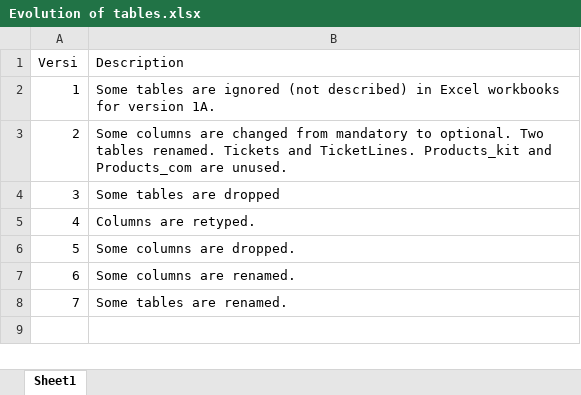
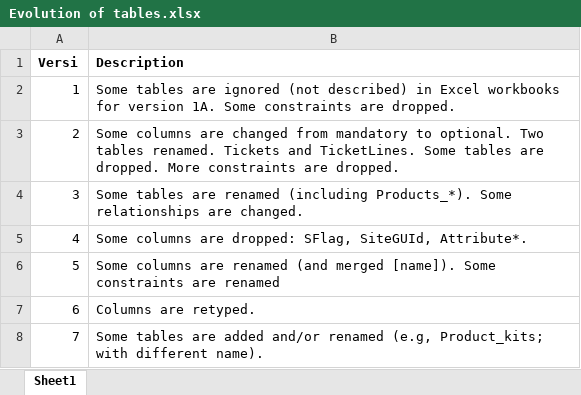
Before and after one commit to mitrakreasindo/POS-Documentation, an Excel workbook: Evolution of tables.xlsx, sheet Sheet1, drawn as a sheet; values as stored, in another font and other column widths than the file's, no borders; the diff names each change by its address in the sheet, - before the commit and + after, or states it on an @@ line.

```diff
--- a/Evolution of tables.xlsx (sheet Sheet1)
+++ b/Evolution of tables.xlsx (sheet Sheet1)
-A1:B1 bold: off
+A1:B1 bold: on
-B2 (Description): …version 1A.
+B2 (Description): …version 1A. Some constraints are dropped.
-B3 (Description): …and TicketLines. Products_kit and Products_com are unused.
+B3 (Description): …and TicketLines. Some tables are dropped. More constraints are dropped.
-B4 (Description): …tables are dropped
+B4 (Description): …tables are renamed (including Products_*). Some relationships are changed.
-B5 (Description): Columns are retyped.
+B5 (Description): Some columns are dropped: SFlag, SiteGUId, Attribute*.
-B6 (Description): …columns are dropped.
+B6 (Description): …columns are renamed (and merged [name]). Some constraints are renamed
-B7 (Description): Some columns are renamed.
+B7 (Description): Columns are retyped.
-B8 (Description): …tables are renamed.
+B8 (Description): …tables are added and/or renamed (e.g, Product_kits; with different name).
```
Also changed, not shown: MK-metadata versi 01A.xlsx, MK-metadata versi 02.xlsx, 24 other files.
